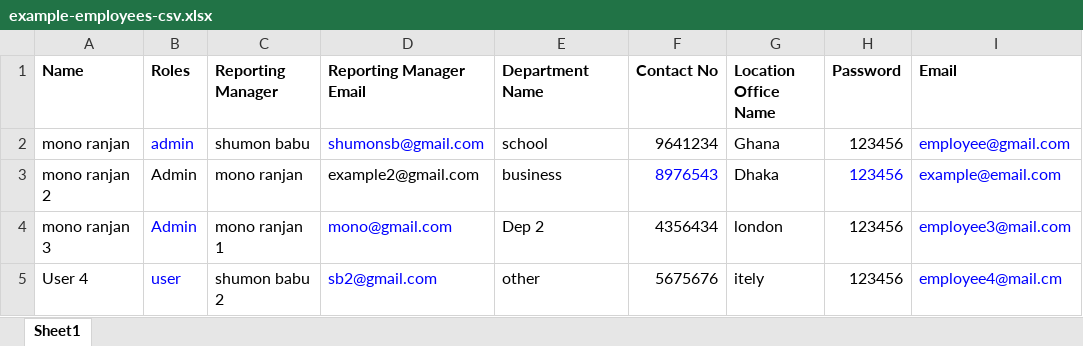
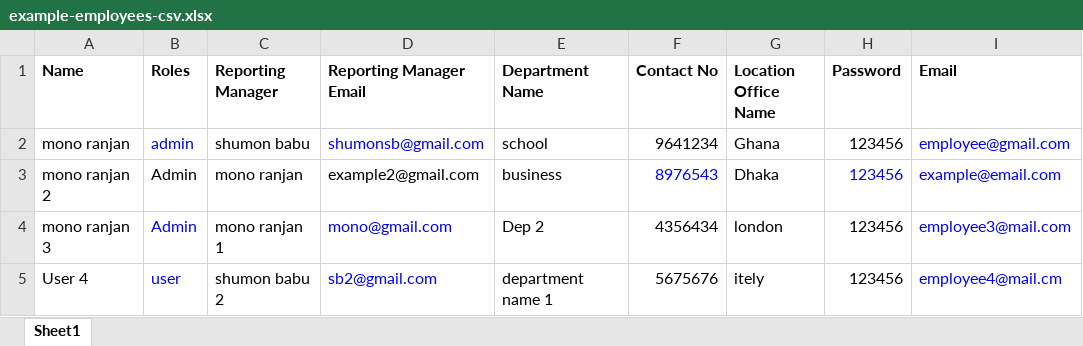
Before and after one commit to shumon-das/asset-management, an Excel workbook: public/files/example-employees-csv.xlsx, sheet Sheet1, drawn as a sheet; values as stored, in another font and other column widths than the file's, no borders; the diff names each change by its address in the sheet, - before the commit and + after, or states it on an @@ line.

```diff
--- a/public/files/example-employees-csv.xlsx (sheet Sheet1)
+++ b/public/files/example-employees-csv.xlsx (sheet Sheet1)
-E5 (Department Name): other
+E5 (Department Name): department name 1
```
Also changed, not shown: public/files/example-assets-csv.xlsx, public/files/example-products-csv.xlsx, 5 other files.
